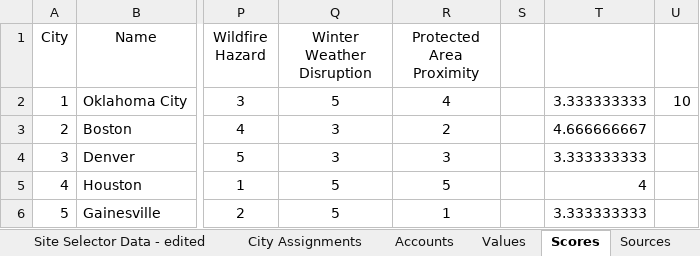
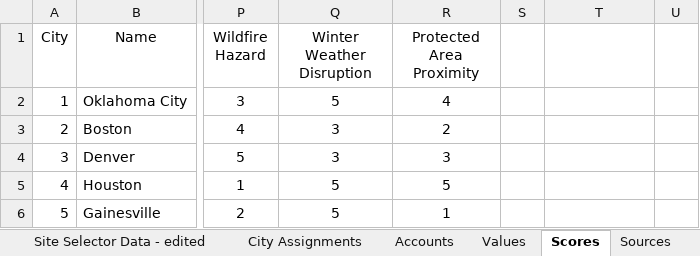
Before and after one commit to Epalmers/Siteworks2, an Excel workbook: data/Data_Center_Site_Selector_RH.xlsx, sheet Scores, drawn as a sheet; only a part is shown, gaps mark what is left out; values as stored, in another font and other column widths than the file's, no borders; the diff names each change by its address in the sheet, - before the commit and + after, or states it on an @@ line.

```diff
--- a/data/Data_Center_Site_Selector_RH.xlsx (sheet Scores)
+++ b/data/Data_Center_Site_Selector_RH.xlsx (sheet Scores)
-T2: 3.333333333
+T2: (empty)
-U2: 10
+U2: (empty)
-T3: 4.666666667
+T3: (empty)
-T4: 3.333333333
+T4: (empty)
-T5: 4
+T5: (empty)
-T6: 3.333333333
+T6: (empty)
```
Also changed, not shown: 10 other files.
